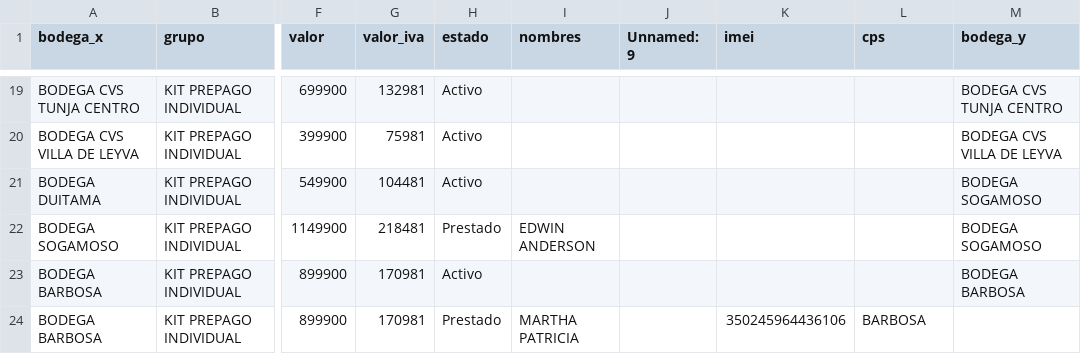
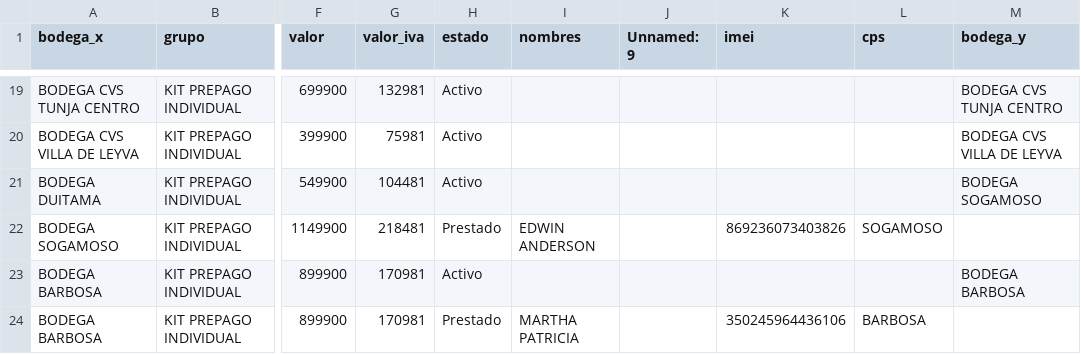
Before and after one commit to lubernu/lefcom, a CSV file: kit_pendiente.csv, drawn as a sheet; only a part is shown, gaps mark what is left out; the diff names each change by its address in the sheet, - before the commit and + after, or states it on an @@ line.

```diff
--- a/kit_pendiente.csv
+++ b/kit_pendiente.csv
-K22 (imei): (empty)
+K22 (imei): 869236073403826
-L22 (cps): (empty)
+L22 (cps): SOGAMOSO
-M22 (bodega_y): BODEGA SOGAMOSO
+M22 (bodega_y): (empty)
```
Also changed, not shown: post_pendiente.csv.
